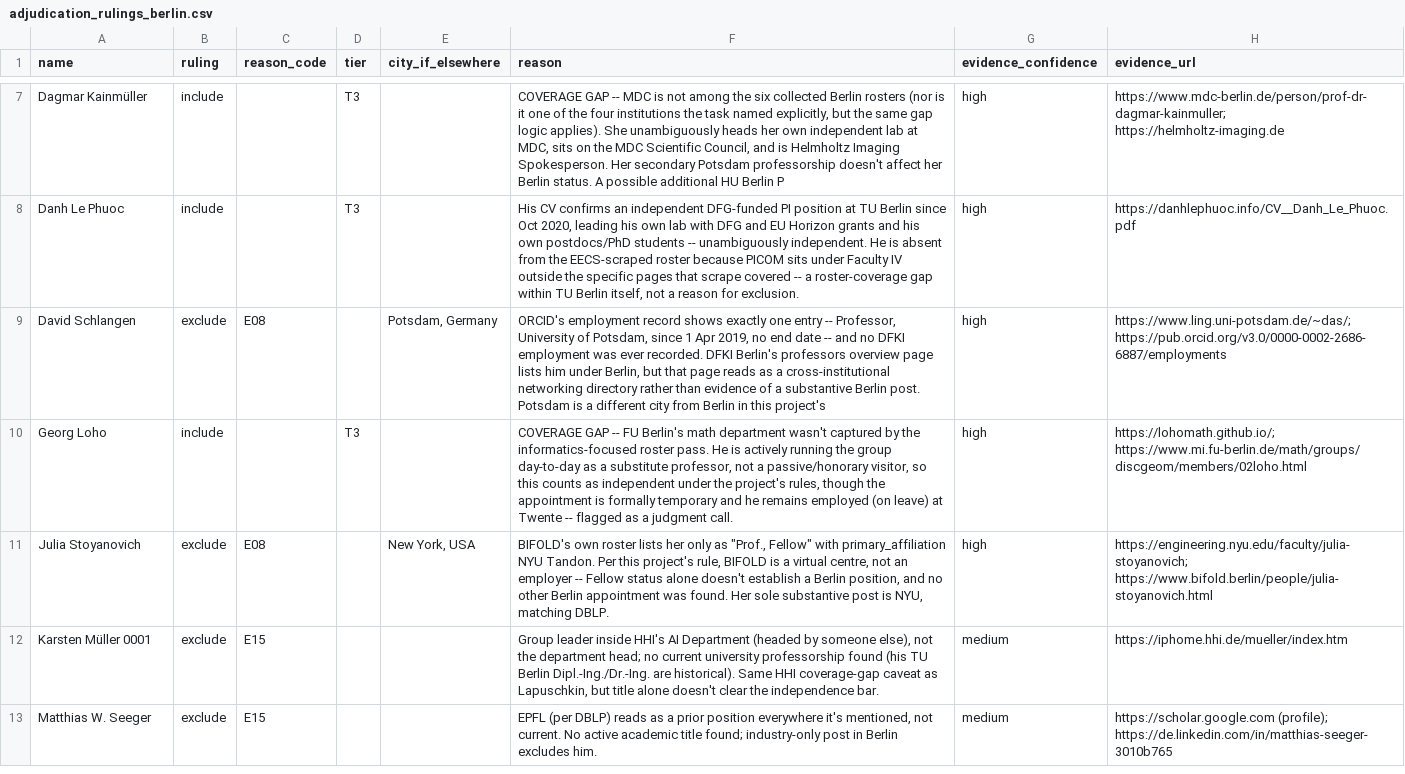
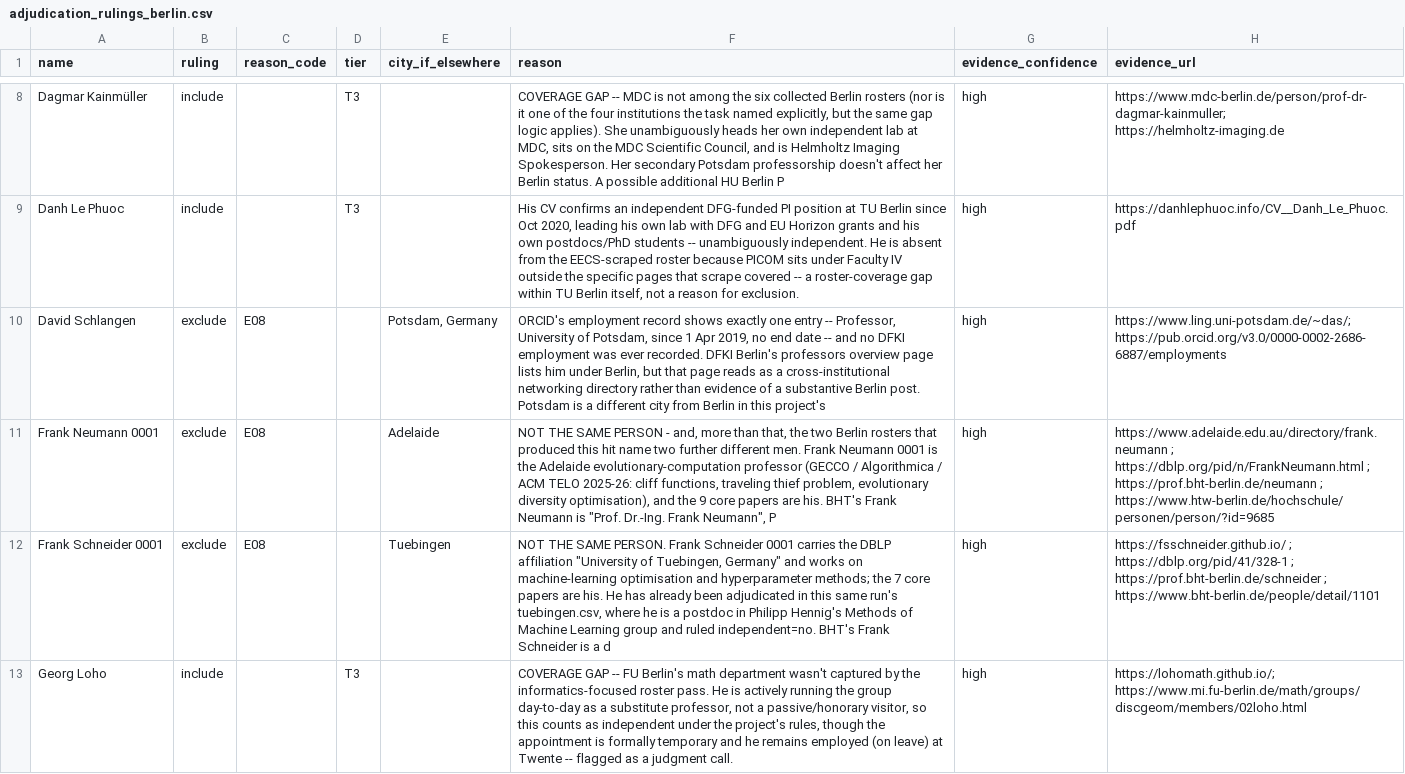
Before and after one commit to andrehuang/europe-ai-density, a CSV file: data/adjudication_rulings_berlin.csv, drawn as a sheet; only a part is shown, gaps mark what is left out; the shorter side is filled out with more unchanged rows; the diff covers the shown part only; the diff names each change by its address in the sheet, - before the commit and + after, or states it on an @@ line.

```diff
--- a/data/adjudication_rulings_berlin.csv
+++ b/data/adjudication_rulings_berlin.csv
+row 11: Frank Neumann 0001 | exclude | E08 |  | Adelaide | NOT THE SAME PERSON - and, more than that, the two Berlin rosters that produced this hit name two further different men. Frank Neumann 0001 is the Adelaide evolutionary-computation professor (GECCO / Algorithmica / ACM TELO 2025-26: cliff functions, traveling thief problem, evolutionary diversity optimisation), and the 9 core papers are his. BHT's Frank Neumann is "Prof. Dr.-Ing. Frank Neumann", P | high | https://www.adelaide.edu.au/directory/frank.neumann ; https://dblp.org/pid/n/FrankNeumann.html ; https://prof.bht-berlin.de/neumann ; https://www.htw-berlin.de/hochschule/personen/person/?id=9685
+row 12: Frank Schneider 0001 | exclude | E08 |  | Tuebingen | NOT THE SAME PERSON. Frank Schneider 0001 carries the DBLP affiliation "University of Tuebingen, Germany" and works on machine-learning optimisation and hyperparameter methods; the 7 core papers are his. He has already been adjudicated in this same run's tuebingen.csv, where he is a postdoc in Philipp Hennig's Methods of Machine Learning group and ruled independent=no. BHT's Frank Schneider is a d | high | https://fsschneider.github.io/ ; https://dblp.org/pid/41/328-1 ; https://prof.bht-berlin.de/schneider ; https://www.bht-berlin.de/people/detail/1101
```
Also changed, not shown: 3 added rows elsewhere in this file, data/adjudication_rulings_tuebingen.csv, data/exclusions.csv, 7 other files.
